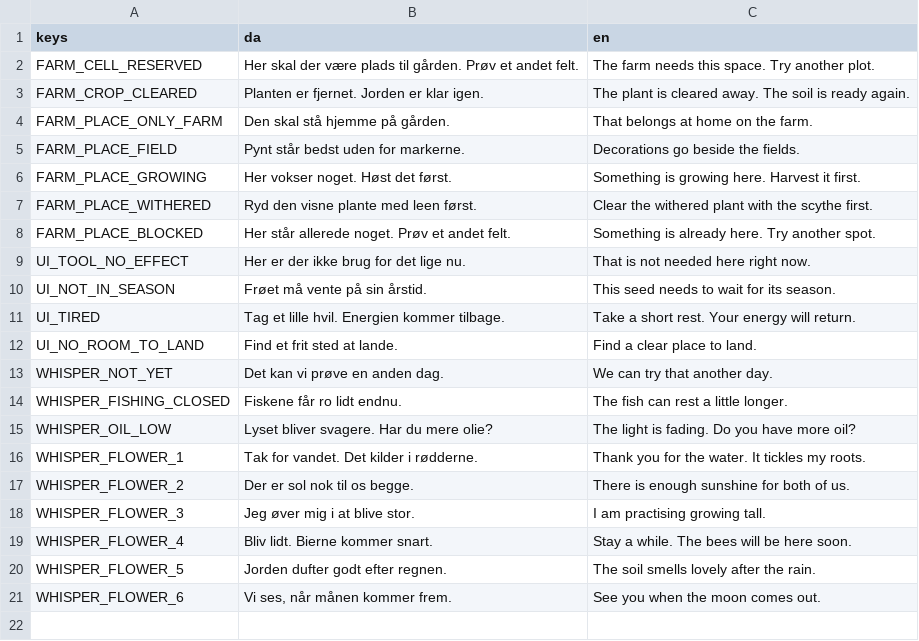
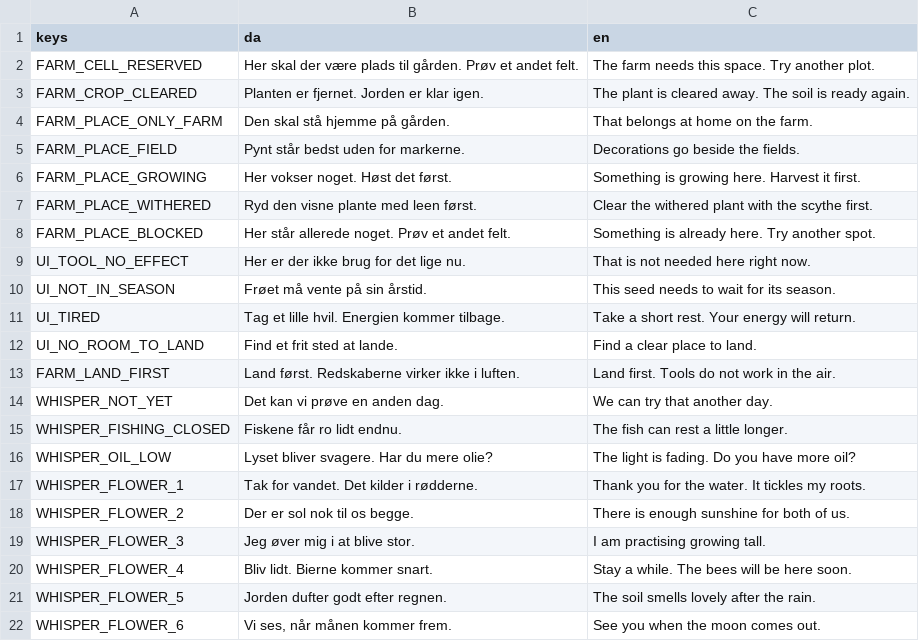
Before and after one commit to magudb/PongPong, a CSV file: localization/farm.csv, drawn as a sheet.

```diff
--- a/localization/farm.csv
+++ b/localization/farm.csv
@@ -12,2 +12,3 @@ UI_TIRED,Tag et lille hvil. Energien kommer tilbage.,Take a short rest. Your ene
 UI_NO_ROOM_TO_LAND,Find et frit sted at lande.,Find a clear place to land.
+FARM_LAND_FIRST,Land først. Redskaberne virker ikke i luften.,Land first. Tools do not work in the air.
 WHISPER_NOT_YET,Det kan vi prøve en anden dag.,We can try that another day.
```
Also changed, not shown: localization/nav.csv, 7 other files.
